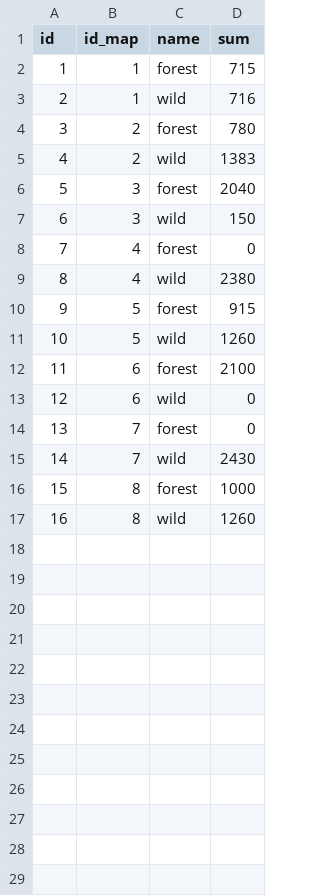
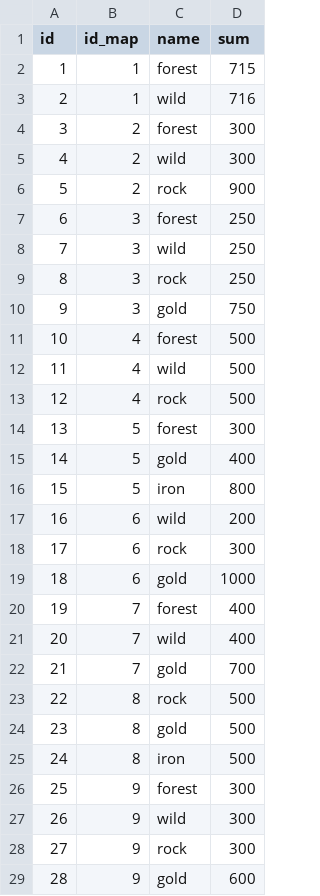
Before and after one commit to mratri10/VillageEvo, a CSV file: app/src/main/assets/map_resource.csv, drawn as a sheet; removed rows and columns are numbered as before the commit, all else as after; the diff names each change by its address in the sheet, - before the commit and + after, or states it on an @@ line.

```diff
--- a/app/src/main/assets/map_resource.csv
+++ b/app/src/main/assets/map_resource.csv
-D4 (sum): 780
+D4 (sum): 300
-D5 (sum): 1383
+D5 (sum): 300
+row 6: 5 | 2 | rock | 900
@@ column A (id) renumbered between rows 7 and 24 @@
-D7 (sum): 2040
+D7 (sum): 250
-D8 (sum): 150
+D8 (sum): 250
+row 9: 8 | 3 | rock | 250
+row 10: 9 | 3 | gold | 750
-D11 (sum): 0
+D11 (sum): 500
-D12 (sum): 2380
+D12 (sum): 500
+row 13: 12 | 4 | rock | 500
-D14 (sum): 915
+D14 (sum): 300
-C15 (name): wild
+C15 (name): gold
-D15 (sum): 1260
+D15 (sum): 400
-row 12: 11 | 6 | forest | 2100
+row 16: 15 | 5 | iron | 800
-D17 (sum): 0
+D17 (sum): 200
+row 18: 17 | 6 | rock | 300
+row 19: 18 | 6 | gold | 1000
-D20 (sum): 0
+D20 (sum): 400
-D21 (sum): 2430
+D21 (sum): 400
+row 22: 21 | 7 | gold | 700
-C23 (name): forest
+C23 (name): rock
-D23 (sum): 1000
+D23 (sum): 500
-C24 (name): wild
+C24 (name): gold
-D24 (sum): 1260
+D24 (sum): 500
+row 25: 24 | 8 | iron | 500
+row 26: 25 | 9 | forest | 300
+row 27: 26 | 9 | wild | 300
+row 28: 27 | 9 | rock | 300
+row 29: 28 | 9 | gold | 600
```
Also changed, not shown: app/src/main/assets/map_data.csv, app/src/main/assets/map_meta.csv, 42 other files.
